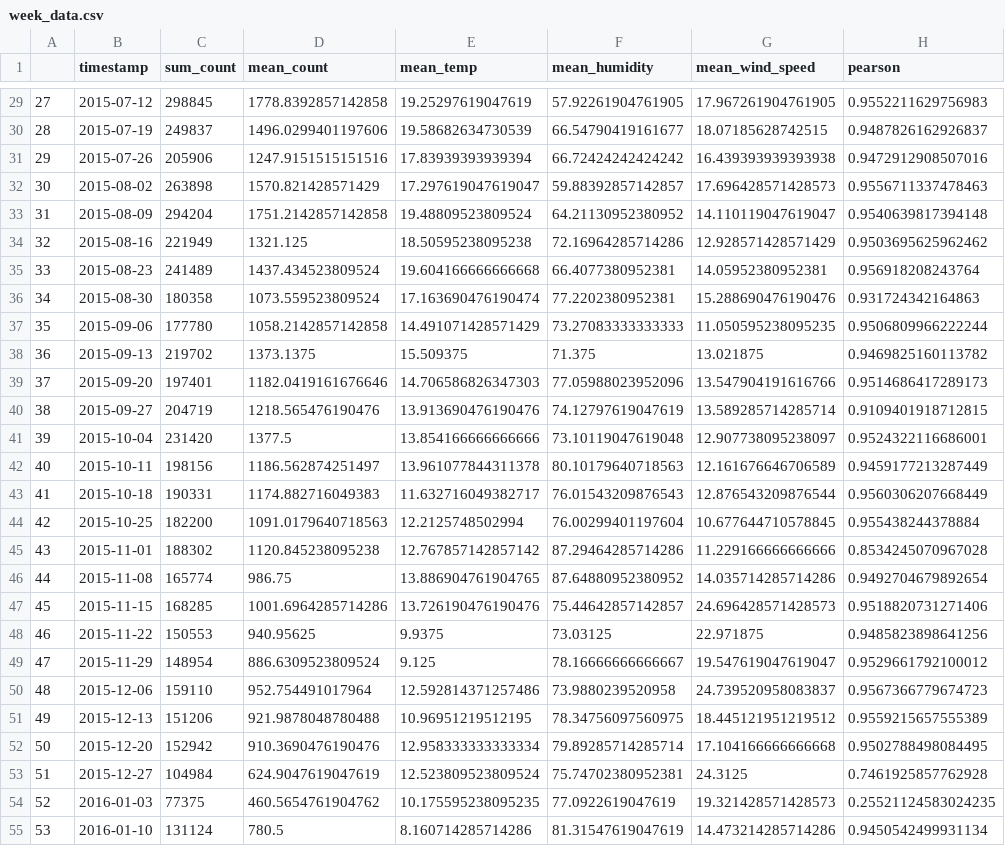
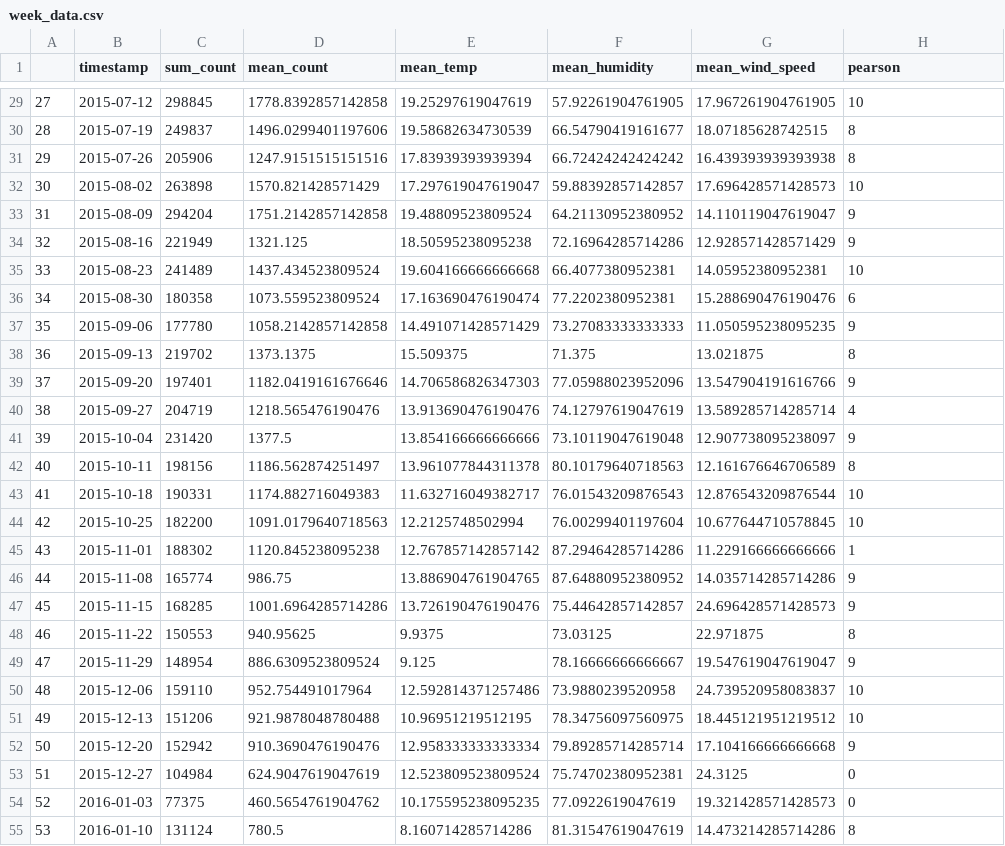
Before and after one commit to frans-johansson/BikeVis, a CSV file: app/data/week_data.csv, drawn as a sheet; only a part is shown, gaps mark what is left out; the diff covers the shown part only.

```diff
--- a/app/data/week_data.csv
+++ b/app/data/week_data.csv
@@ -29,27 +29,27 @@
-27,2015-07-12,298845,1778.8392857142858,19.25297619047619,57.92261904761905,17.967261904761905,0.9552211629756983
-28,2015-07-19,249837,1496.0299401197606,19.58682634730539,66.54790419161677,18.07185628742515,0.9487826162926837
-29,2015-07-26,205906,1247.9151515151516,17.83939393939394,66.72424242424242,16.439393939393938,0.9472912908507016
-30,2015-08-02,263898,1570.821428571429,17.297619047619047,59.88392857142857,17.696428571428573,0.9556711337478463
-31,2015-08-09,294204,1751.2142857142858,19.48809523809524,64.21130952380952,14.110119047619047,0.9540639817394148
-32,2015-08-16,221949,1321.125,18.50595238095238,72.16964285714286,12.928571428571429,0.9503695625962462
-33,2015-08-23,241489,1437.434523809524,19.604166666666668,66.4077380952381,14.05952380952381,0.956918208243764
-34,2015-08-30,180358,1073.559523809524,17.163690476190474,77.2202380952381,15.288690476190476,0.931724342164863
-35,2015-09-06,177780,1058.2142857142858,14.491071428571429,73.27083333333333,11.050595238095235,0.9506809966222244
-36,2015-09-13,219702,1373.1375,15.509375,71.375,13.021875,0.9469825160113782
-37,2015-09-20,197401,1182.0419161676646,14.706586826347303,77.05988023952096,13.547904191616766,0.9514686417289173
-38,2015-09-27,204719,1218.565476190476,13.913690476190476,74.12797619047619,13.589285714285714,0.9109401918712815
-39,2015-10-04,231420,1377.5,13.854166666666666,73.10119047619048,12.907738095238097,0.9524322116686001
-40,2015-10-11,198156,1186.562874251497,13.961077844311378,80.10179640718563,12.161676646706589,0.9459177213287449
-41,2015-10-18,190331,1174.882716049383,11.632716049382717,76.01543209876543,12.876543209876544,0.9560306207668449
-42,2015-10-25,182200,1091.0179640718563,12.2125748502994,76.00299401197604,10.677644710578845,0.955438244378884
-43,2015-11-01,188302,1120.845238095238,12.767857142857142,87.29464285714286,11.229166666666666,0.8534245070967028
-44,2015-11-08,165774,986.75,13.886904761904765,87.64880952380952,14.035714285714286,0.9492704679892654
-45,2015-11-15,168285,1001.6964285714286,13.726190476190476,75.44642857142857,24.696428571428573,0.9518820731271406
-46,2015-11-22,150553,940.95625,9.9375,73.03125,22.971875,0.9485823898641256
-47,2015-11-29,148954,886.6309523809524,9.125,78.16666666666667,19.547619047619047,0.9529661792100012
-48,2015-12-06,159110,952.754491017964,12.592814371257486,73.9880239520958,24.739520958083837,0.9567366779674723
-49,2015-12-13,151206,921.9878048780488,10.96951219512195,78.34756097560975,18.445121951219512,0.9559215657555389
-50,2015-12-20,152942,910.3690476190476,12.958333333333334,79.89285714285714,17.104166666666668,0.9502788498084495
-51,2015-12-27,104984,624.9047619047619,12.523809523809524,75.74702380952381,24.3125,0.7461925857762928
-52,2016-01-03,77375,460.5654761904762,10.175595238095235,77.0922619047619,19.321428571428573,0.25521124583024235
-53,2016-01-10,131124,780.5,8.160714285714286,81.31547619047619,14.473214285714286,0.9450542499931134
+27,2015-07-12,298845,1778.8392857142858,19.25297619047619,57.92261904761905,17.967261904761905,10
+28,2015-07-19,249837,1496.0299401197606,19.58682634730539,66.54790419161677,18.07185628742515,8
+29,2015-07-26,205906,1247.9151515151516,17.83939393939394,66.72424242424242,16.439393939393938,8
+30,2015-08-02,263898,1570.821428571429,17.297619047619047,59.88392857142857,17.696428571428573,10
+31,2015-08-09,294204,1751.2142857142858,19.48809523809524,64.21130952380952,14.110119047619047,9
+32,2015-08-16,221949,1321.125,18.50595238095238,72.16964285714286,12.928571428571429,9
+33,2015-08-23,241489,1437.434523809524,19.604166666666668,66.4077380952381,14.05952380952381,10
+34,2015-08-30,180358,1073.559523809524,17.163690476190474,77.2202380952381,15.288690476190476,6
+35,2015-09-06,177780,1058.2142857142858,14.491071428571429,73.27083333333333,11.050595238095235,9
+36,2015-09-13,219702,1373.1375,15.509375,71.375,13.021875,8
+37,2015-09-20,197401,1182.0419161676646,14.706586826347303,77.05988023952096,13.547904191616766,9
+38,2015-09-27,204719,1218.565476190476,13.913690476190476,74.12797619047619,13.589285714285714,4
+39,2015-10-04,231420,1377.5,13.854166666666666,73.10119047619048,12.907738095238097,9
+40,2015-10-11,198156,1186.562874251497,13.961077844311378,80.10179640718563,12.161676646706589,8
+41,2015-10-18,190331,1174.882716049383,11.632716049382717,76.01543209876543,12.876543209876544,10
+42,2015-10-25,182200,1091.0179640718563,12.2125748502994,76.00299401197604,10.677644710578845,10
+43,2015-11-01,188302,1120.845238095238,12.767857142857142,87.29464285714286,11.229166666666666,1
+44,2015-11-08,165774,986.75,13.886904761904765,87.64880952380952,14.035714285714286,9
+45,2015-11-15,168285,1001.6964285714286,13.726190476190476,75.44642857142857,24.696428571428573,9
+46,2015-11-22,150553,940.95625,9.9375,73.03125,22.971875,8
+47,2015-11-29,148954,886.6309523809524,9.125,78.16666666666667,19.547619047619047,9
+48,2015-12-06,159110,952.754491017964,12.592814371257486,73.9880239520958,24.739520958083837,10
+49,2015-12-13,151206,921.9878048780488,10.96951219512195,78.34756097560975,18.445121951219512,10
+50,2015-12-20,152942,910.3690476190476,12.958333333333334,79.89285714285714,17.104166666666668,9
+51,2015-12-27,104984,624.9047619047619,12.523809523809524,75.74702380952381,24.3125,0
+52,2016-01-03,77375,460.5654761904762,10.175595238095235,77.0922619047619,19.321428571428573,0
+53,2016-01-10,131124,780.5,8.160714285714286,81.31547619047619,14.473214285714286,8
```
Also changed, not shown: 79 edited cells elsewhere in this file, 6 other files.
